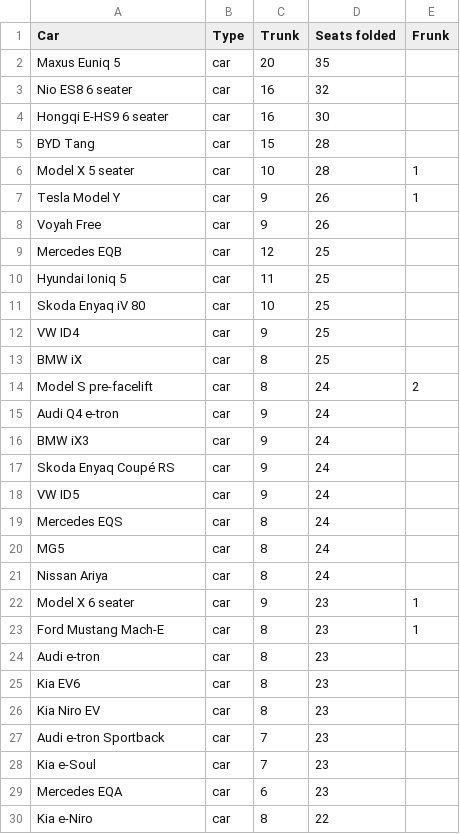
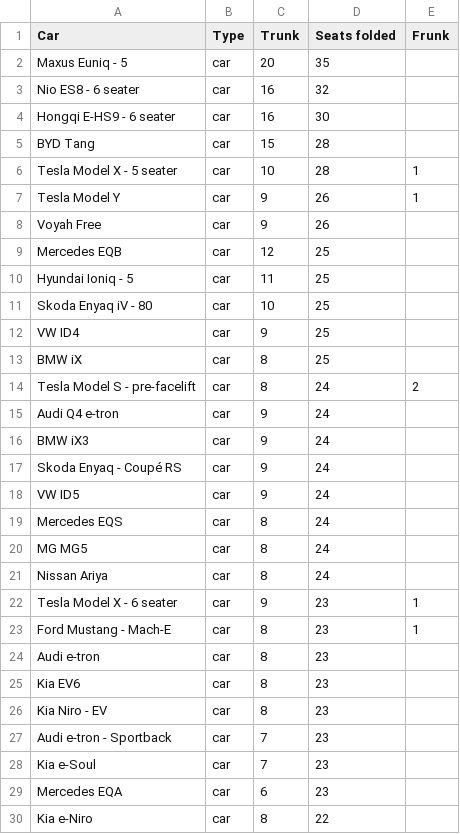
Before and after one commit to thiseas-perso/electric, a CSV file: csvData/BANANA.csv, drawn as a sheet; only a part is shown; the diff covers the shown part only.

```diff
--- a/csvData/BANANA.csv
+++ b/csvData/BANANA.csv
@@ -1,7 +1,7 @@
 Car;Type;Trunk;Seats folded;Frunk
-Maxus Euniq 5;car;20;35;
-Nio ES8 6 seater;car;16;32;
-Hongqi E-HS9 6 seater;car;16;30;
+Maxus Euniq - 5;car;20;35;
+Nio ES8 - 6 seater;car;16;32;
+Hongqi E-HS9 - 6 seater;car;16;30;
 BYD Tang;car;15;28;
-Model X 5 seater;car;10;28;1
+Tesla Model X - 5 seater;car;10;28;1
 Tesla Model Y;car;9;26;1
@@ -9,20 +9,20 @@ Voyah Free;car;9;26;
 Mercedes EQB;car;12;25;
-Hyundai Ioniq 5;car;11;25;
-Skoda Enyaq iV 80;car;10;25;
+Hyundai Ioniq - 5;car;11;25;
+Skoda Enyaq iV - 80;car;10;25;
 VW ID4;car;9;25;
 BMW iX;car;8;25;
-Model S pre-facelift;car;8;24;2
+Tesla Model S - pre-facelift;car;8;24;2
 Audi Q4 e-tron;car;9;24;
 BMW iX3;car;9;24;
-Skoda Enyaq Coupé RS;car;9;24;
+Skoda Enyaq - Coupé RS;car;9;24;
 VW ID5;car;9;24;
 Mercedes EQS;car;8;24;
-MG5;car;8;24;
+MG MG5;car;8;24;
 Nissan Ariya;car;8;24;
-Model X 6 seater;car;9;23;1
-Ford Mustang Mach-E;car;8;23;1
+Tesla Model X - 6 seater;car;9;23;1
+Ford Mustang - Mach-E;car;8;23;1
 Audi e-tron;car;8;23;
 Kia EV6;car;8;23;
-Kia Niro EV;car;8;23;
-Audi e-tron Sportback;car;7;23;
+Kia Niro - EV;car;8;23;
+Audi e-tron - Sportback;car;7;23;
 Kia e-Soul;car;7;23;
```
Also changed, not shown: 16 edited cells elsewhere in this file, csvData/1000KM.csv, csvData/ACCELERATION.csv, 5 other files.
